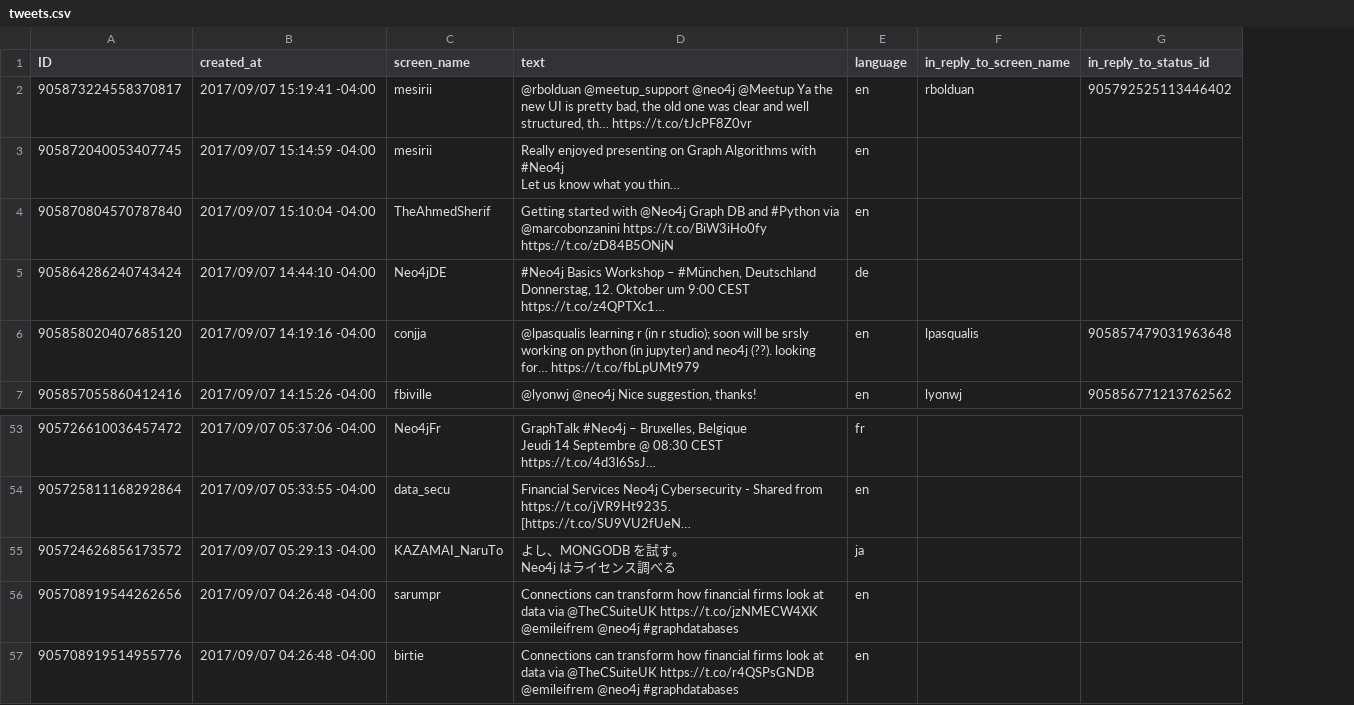
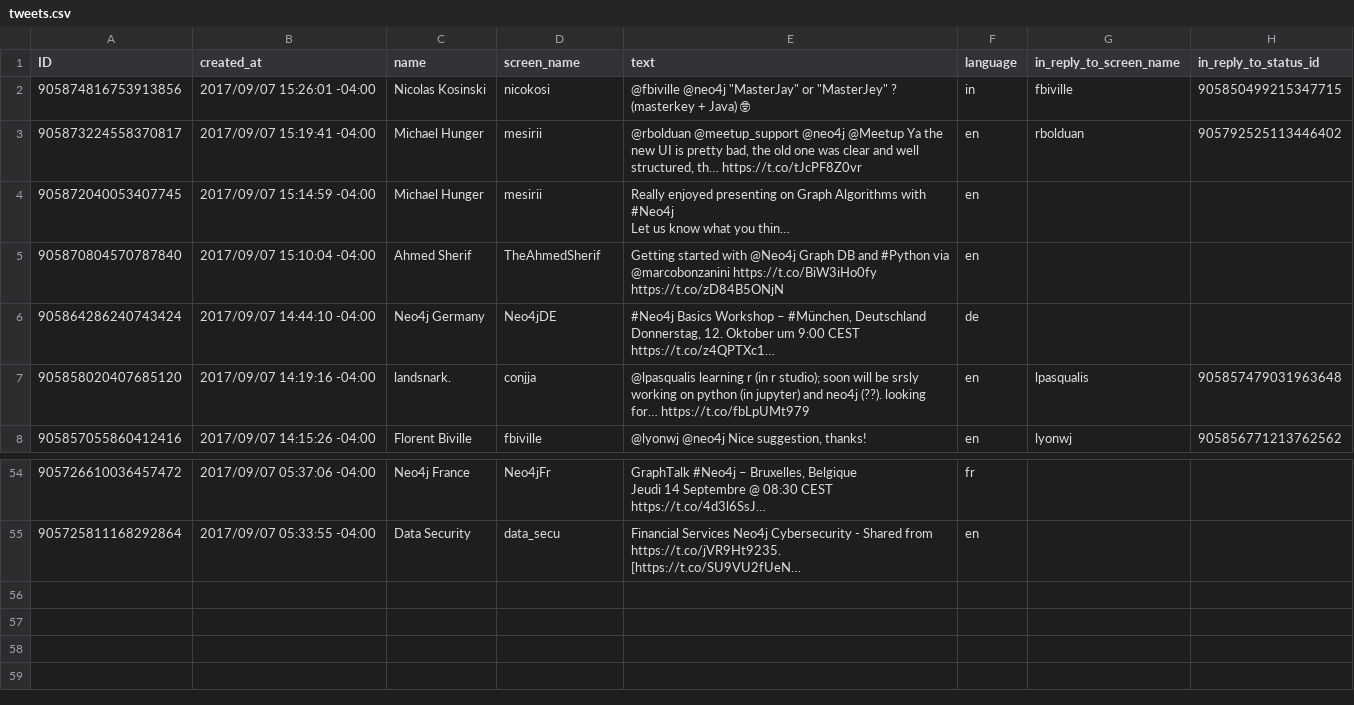
Before and after one commit to rhaces/PentahoNe04j, a CSV file: files/tweets.csv, drawn as a sheet; only a part is shown, gaps mark what is left out; long unchanged cells end in …; removed rows and columns are numbered as before the commit, all else as after; ↵ is a line break in a cell; the diff names each change by its address in the sheet, - before the commit and + after, or states it on an @@ line.

Commit message:
Added user name

```diff
--- a/files/tweets.csv
+++ b/files/tweets.csv
+column C (name), rows 3-8: Michael Hunger | Michael Hunger | Ahmed Sherif | Neo4j Germany | landsnark. | Florent Biville; rows 54-55: Neo4j France | Data Security
+row 2: 905874816753913856 | 2017/09/07 15:26:01 -04:00 | Nicolas Kosinski | nicokosi | @fbiville @neo4j "MasterJay" or "MasterJey" ? (masterkey + Java) 🤓 | in | fbiville | 905850499215347715
-row 55: 905724626856173572 | 2017/09/07 05:29:13 -04:00 | KAZAMAI_NaruTo | よし、MONGODB を試す。 ↵ Neo4j はライセンス調べる | ja
-row 56: 905708919544262656 | 2017/09/07 04:26:48 -04:00 | sarumpr | Connections can transform how financial firms look at data via @TheCSuiteUK https://t.co/jzNMECW4XK @emileifrem @neo4j #graphdatabases | en
-row 57: 905708919514955776 | 2017/09/07 04:26:48 -04:00 | birtie | Connections can transform how financial firms look at data via @TheCSuiteUK https://t.co/r4QSPsGNDB @emileifrem @neo4j #graphdatabases | en
```
Also changed, not shown: 1 other file.
